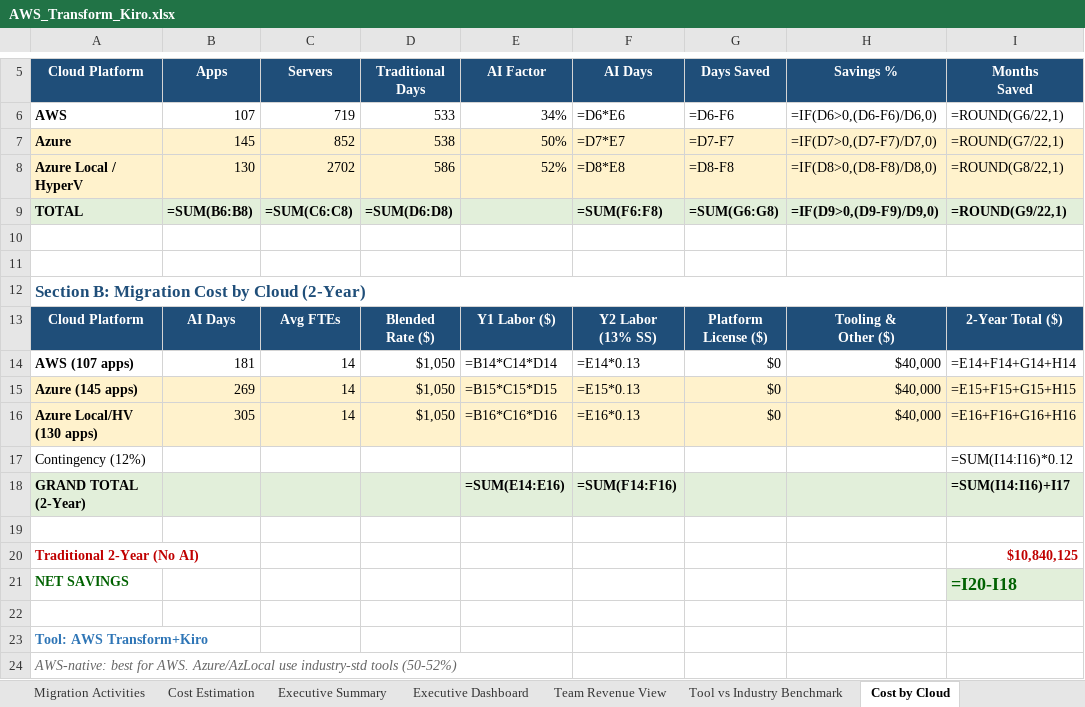
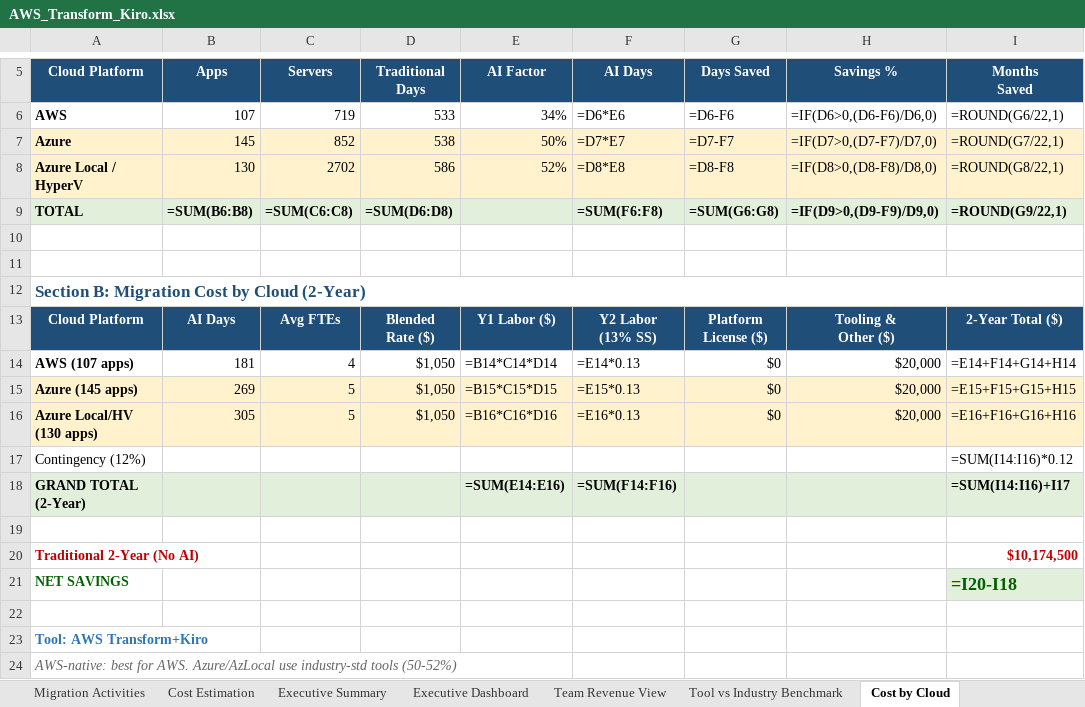
Before and after one commit to ajittgosavii/migratecomp, an Excel workbook: sample_data/AWS_Transform_Kiro.xlsx, sheet Cost by Cloud, drawn as a sheet; only a part is shown, gaps mark what is left out; values as stored, in another font and other column widths than the file's, no borders; formulas without a stored value are shown as written; the diff names each change by its address in the sheet, - before the commit and + after, or states it on an @@ line.

```diff
--- a/sample_data/AWS_Transform_Kiro.xlsx (sheet Cost by Cloud)
+++ b/sample_data/AWS_Transform_Kiro.xlsx (sheet Cost by Cloud)
-C14 (Servers): 14
+C14 (Servers): 4
-H14:H16 (Savings %): $40,000
+H14:H16 (Savings %): $20,000
-C15:C16 (Servers): 14
+C15:C16 (Servers): 5
-I20 (Months Saved): $10,840,125
+I20 (Months Saved): $10,174,500
```
Also changed, not shown: sample_data/CloudMigrate_Store.xlsx, sample_data/Concierto_Migrate.xlsx, 1 other file.
